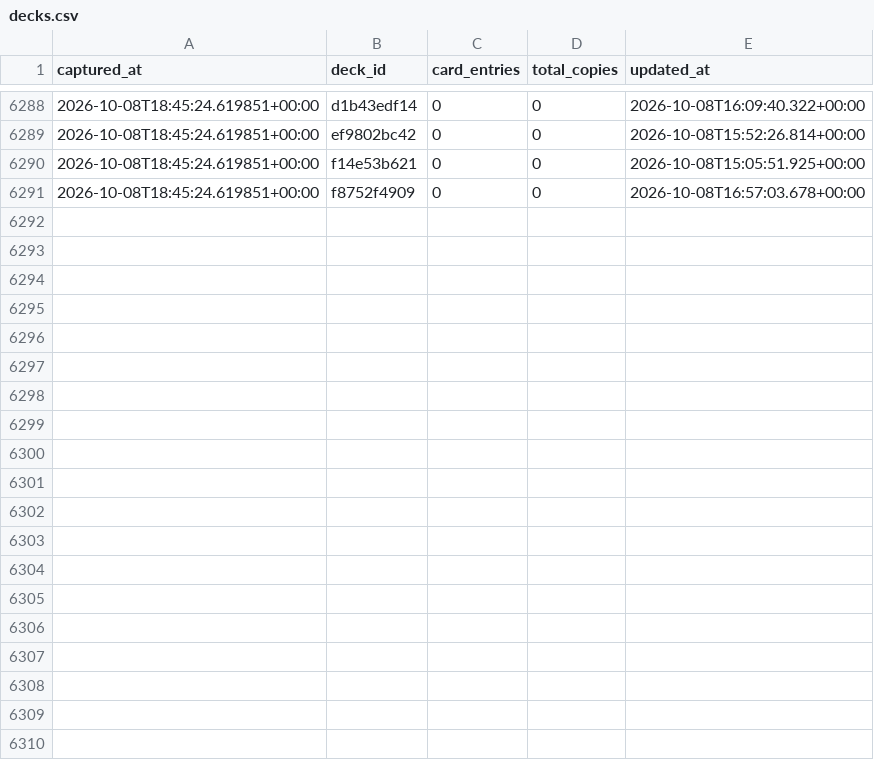
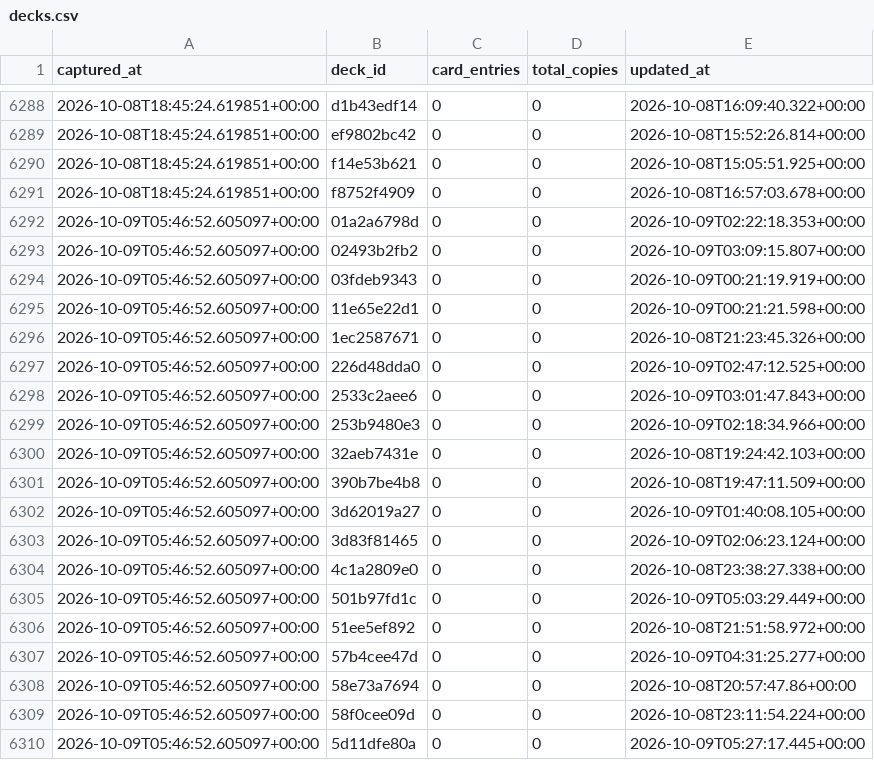
Before and after one commit to tantnlamma/PalworldTCGCache, a CSV file: history/decks.csv, drawn as a sheet; only a part is shown, gaps mark what is left out; the diff covers the shown part only.

```diff
--- a/history/decks.csv
+++ b/history/decks.csv
@@ -6291 +6291,20 @@ captured_at,deck_id,card_entries,total_copies,updated_at
 2026-10-08T18:45:24.619851+00:00,f8752f4909,0,0,2026-10-08T16:57:03.678+00:00
+2026-10-09T05:46:52.605097+00:00,01a2a6798d,0,0,2026-10-09T02:22:18.353+00:00
+2026-10-09T05:46:52.605097+00:00,02493b2fb2,0,0,2026-10-09T03:09:15.807+00:00
+2026-10-09T05:46:52.605097+00:00,03fdeb9343,0,0,2026-10-09T00:21:19.919+00:00
+2026-10-09T05:46:52.605097+00:00,11e65e22d1,0,0,2026-10-09T00:21:21.598+00:00
+2026-10-09T05:46:52.605097+00:00,1ec2587671,0,0,2026-10-08T21:23:45.326+00:00
+2026-10-09T05:46:52.605097+00:00,226d48dda0,0,0,2026-10-09T02:47:12.525+00:00
+2026-10-09T05:46:52.605097+00:00,2533c2aee6,0,0,2026-10-09T03:01:47.843+00:00
+2026-10-09T05:46:52.605097+00:00,253b9480e3,0,0,2026-10-09T02:18:34.966+00:00
+2026-10-09T05:46:52.605097+00:00,32aeb7431e,0,0,2026-10-08T19:24:42.103+00:00
+2026-10-09T05:46:52.605097+00:00,390b7be4b8,0,0,2026-10-08T19:47:11.509+00:00
+2026-10-09T05:46:52.605097+00:00,3d62019a27,0,0,2026-10-09T01:40:08.105+00:00
+2026-10-09T05:46:52.605097+00:00,3d83f81465,0,0,2026-10-09T02:06:23.124+00:00
+2026-10-09T05:46:52.605097+00:00,4c1a2809e0,0,0,2026-10-08T23:38:27.338+00:00
+2026-10-09T05:46:52.605097+00:00,501b97fd1c,0,0,2026-10-09T05:03:29.449+00:00
+2026-10-09T05:46:52.605097+00:00,51ee5ef892,0,0,2026-10-08T21:51:58.972+00:00
+2026-10-09T05:46:52.605097+00:00,57b4cee47d,0,0,2026-10-09T04:31:25.277+00:00
+2026-10-09T05:46:52.605097+00:00,58e73a7694,0,0,2026-10-08T20:57:47.86+00:00
+2026-10-09T05:46:52.605097+00:00,58f0cee09d,0,0,2026-10-08T23:11:54.224+00:00
+2026-10-09T05:46:52.605097+00:00,5d11dfe80a,0,0,2026-10-09T05:27:17.445+00:00
```
Also changed, not shown: 16 added rows elsewhere in this file, history/cards.csv, history/colors.csv, 8 other files.
